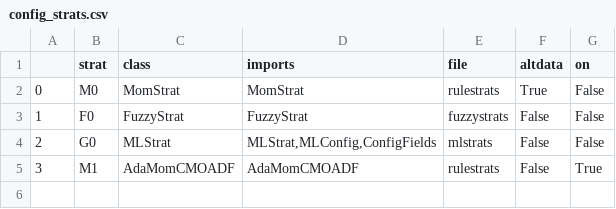
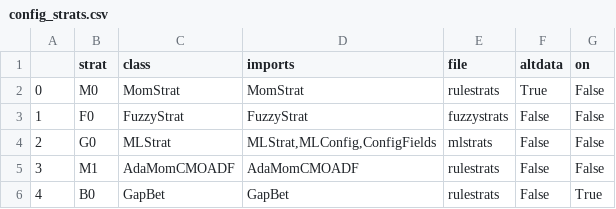
Before and after one commit to gmshroff/algostrats, a CSV file: config_strats.csv, drawn as a sheet.

```diff
--- a/config_strats.csv
+++ b/config_strats.csv
@@ -4,2 +4,3 @@
 2,G0,MLStrat,"MLStrat,MLConfig,ConfigFields",mlstrats,False,False
-3,M1,AdaMomCMOADF,AdaMomCMOADF,rulestrats,False,True
+3,M1,AdaMomCMOADF,AdaMomCMOADF,rulestrats,False,False
+4,B0,GapBet,GapBet,rulestrats,False,True
```
Also changed, not shown: 3 other files.
